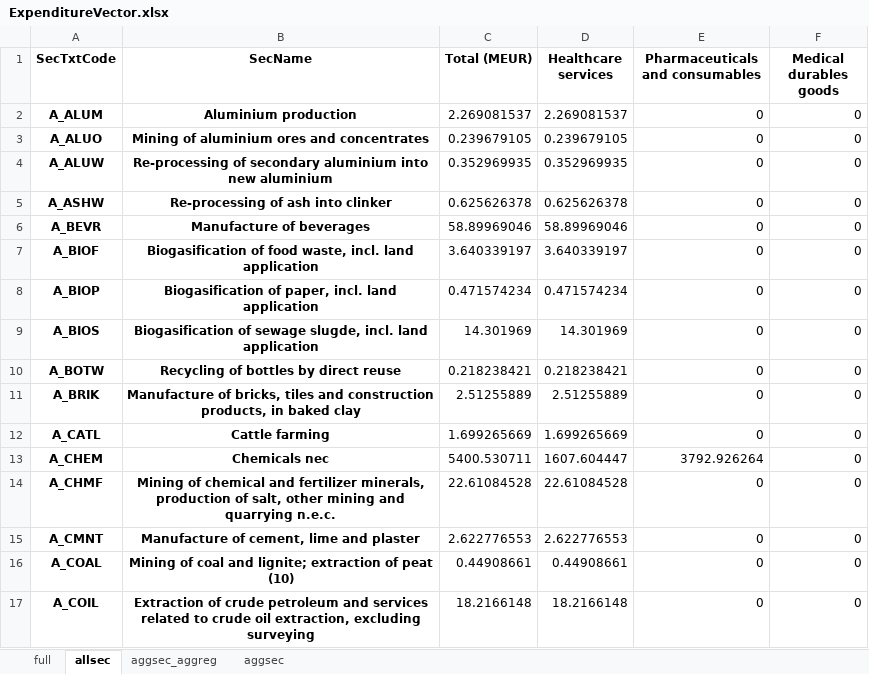
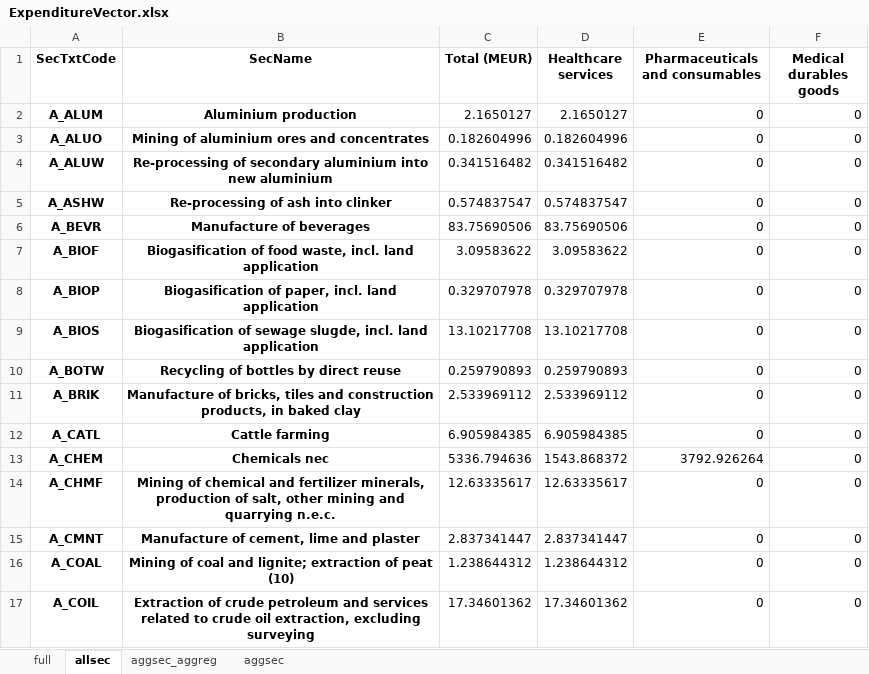
Before and after one commit to Ofir2025/envr-footprint-healthcare-Dk2025, an Excel workbook: output/ExpenditureVector.xlsx, sheet allsec, drawn as a sheet; only a part is shown; values as stored, in another font and other column widths than the file's, no borders; the diff covers the shown part only; the diff names each change by its address in the sheet, - before the commit and + after, or states it on an @@ line.

```diff
--- a/output/ExpenditureVector.xlsx (sheet allsec)
+++ b/output/ExpenditureVector.xlsx (sheet allsec)
-C2 (Total (MEUR)): 2.269081537
+C2 (Total (MEUR)): 2.1650127
-D2 (Healthcare services): 2.269081537
+D2 (Healthcare services): 2.1650127
-C3 (Total (MEUR)): 0.239679105
+C3 (Total (MEUR)): 0.182604996
-D3 (Healthcare services): 0.239679105
+D3 (Healthcare services): 0.182604996
-C4 (Total (MEUR)): 0.352969935
+C4 (Total (MEUR)): 0.341516482
-D4 (Healthcare services): 0.352969935
+D4 (Healthcare services): 0.341516482
-C5 (Total (MEUR)): 0.625626378
+C5 (Total (MEUR)): 0.574837547
-D5 (Healthcare services): 0.625626378
+D5 (Healthcare services): 0.574837547
-C6 (Total (MEUR)): 58.89969046
+C6 (Total (MEUR)): 83.75690506
-D6 (Healthcare services): 58.89969046
+D6 (Healthcare services): 83.75690506
-C7 (Total (MEUR)): 3.640339197
+C7 (Total (MEUR)): 3.09583622
-D7 (Healthcare services): 3.640339197
+D7 (Healthcare services): 3.09583622
-C8 (Total (MEUR)): 0.471574234
+C8 (Total (MEUR)): 0.329707978
-D8 (Healthcare services): 0.471574234
+D8 (Healthcare services): 0.329707978
-C9 (Total (MEUR)): 14.301969
+C9 (Total (MEUR)): 13.10217708
-D9 (Healthcare services): 14.301969
+D9 (Healthcare services): 13.10217708
-C10 (Total (MEUR)): 0.218238421
+C10 (Total (MEUR)): 0.259790893
-D10 (Healthcare services): 0.218238421
+D10 (Healthcare services): 0.259790893
-C11 (Total (MEUR)): 2.51255889
+C11 (Total (MEUR)): 2.533969112
-D11 (Healthcare services): 2.51255889
+D11 (Healthcare services): 2.533969112
-C12 (Total (MEUR)): 1.699265669
+C12 (Total (MEUR)): 6.905984385
-D12 (Healthcare services): 1.699265669
+D12 (Healthcare services): 6.905984385
-C13 (Total (MEUR)): 5400.530711
+C13 (Total (MEUR)): 5336.794636
-D13 (Healthcare services): 1607.604447
+D13 (Healthcare services): 1543.868372
-C14 (Total (MEUR)): 22.61084528
+C14 (Total (MEUR)): 12.63335617
-D14 (Healthcare services): 22.61084528
+D14 (Healthcare services): 12.63335617
-C15 (Total (MEUR)): 2.622776553
+C15 (Total (MEUR)): 2.837341447
-D15 (Healthcare services): 2.622776553
+D15 (Healthcare services): 2.837341447
-C16 (Total (MEUR)): 0.44908661
+C16 (Total (MEUR)): 1.238644312
-D16 (Healthcare services): 0.44908661
+D16 (Healthcare services): 1.238644312
-C17 (Total (MEUR)): 18.2166148
+C17 (Total (MEUR)): 17.34601362
-D17 (Healthcare services): 18.2166148
+D17 (Healthcare services): 17.34601362
```
Also changed, not shown: 288 edited cells elsewhere in this sheet, sheet full, sheet aggsec_aggreg, sheet aggsec, output/ContributionAnalysis.xlsx, output/HotspotAnalysis.xlsx, 32 other files.
